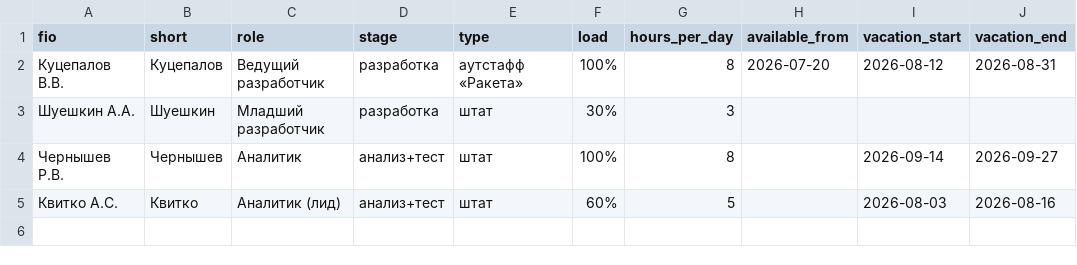
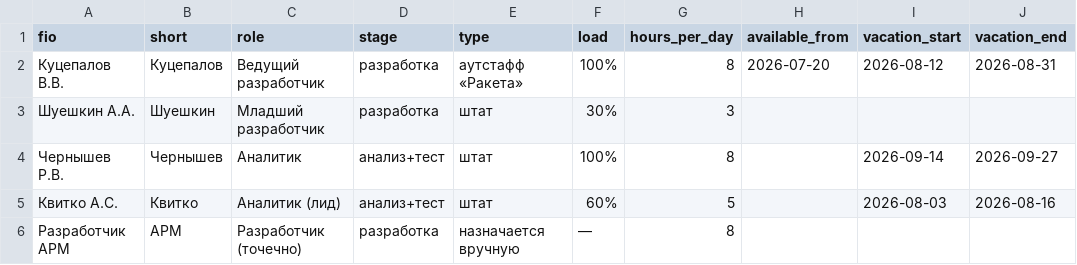
Before and after one commit to kvitkoas-sudo/tech366, a CSV file: road-map-2026/resources.csv, drawn as a sheet; the diff names each change by its address in the sheet, - before the commit and + after, or states it on an @@ line.

Commit message:
Статусы, RPRD-2603, Разработчик АРМ на 2595, Куцепалов на 2539/2598

```diff
--- a/road-map-2026/resources.csv
+++ b/road-map-2026/resources.csv
+row 6: Разработчик АРМ | АРМ | Разработчик (точечно) | разработка | назначается вручную | — | 8
```
